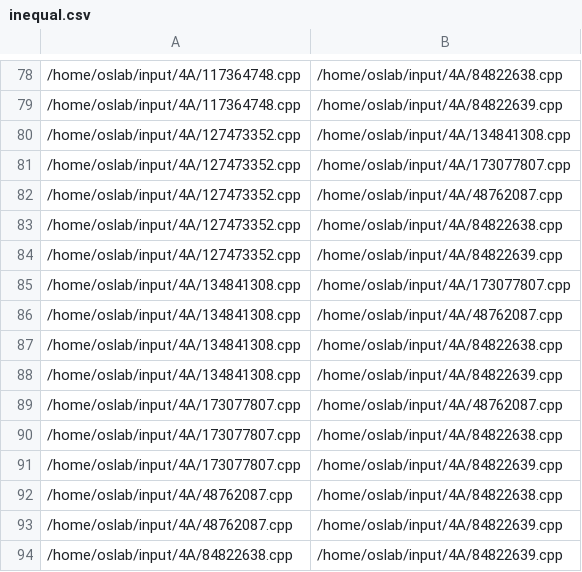
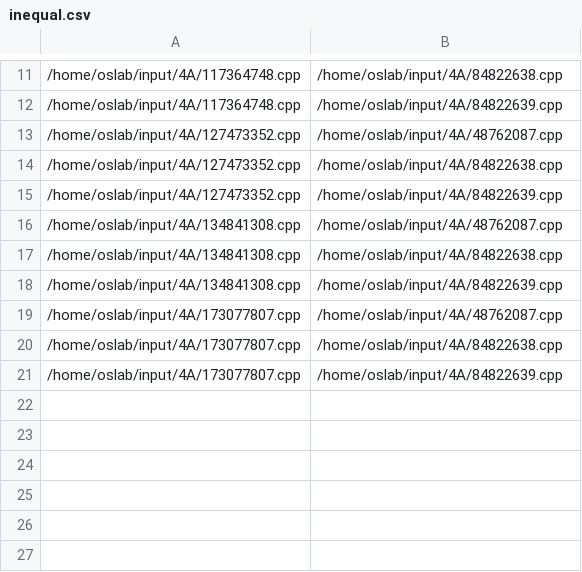
Before and after one commit to YingyingJiang1/SE-lab, a CSV file: inequal.csv, drawn as a sheet; only a part is shown, gaps mark what is left out; the diff covers the shown part only; the diff names each change by its address in the sheet, - before the commit and + after, or states it on an @@ line.

```diff
--- a/inequal.csv
+++ b/inequal.csv
-row 80: /home/oslab/input/4A/127473352.cpp | /home/oslab/input/4A/134841308.cpp
-row 81: /home/oslab/input/4A/127473352.cpp | /home/oslab/input/4A/173077807.cpp
-row 85: /home/oslab/input/4A/134841308.cpp | /home/oslab/input/4A/173077807.cpp
-row 92: /home/oslab/input/4A/48762087.cpp | /home/oslab/input/4A/84822638.cpp
-row 93: /home/oslab/input/4A/48762087.cpp | /home/oslab/input/4A/84822639.cpp
-row 94: /home/oslab/input/4A/84822638.cpp | /home/oslab/input/4A/84822639.cpp
```
Also changed, not shown: 67 removed rows elsewhere in this file, 6 other files.
